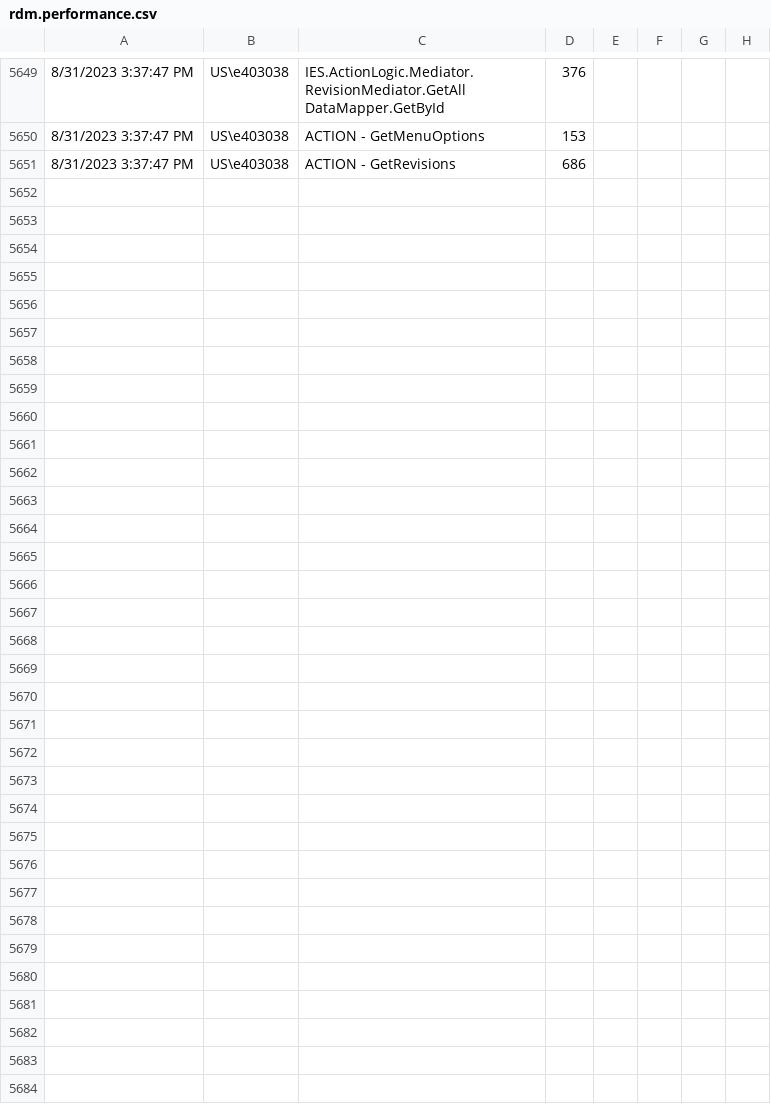
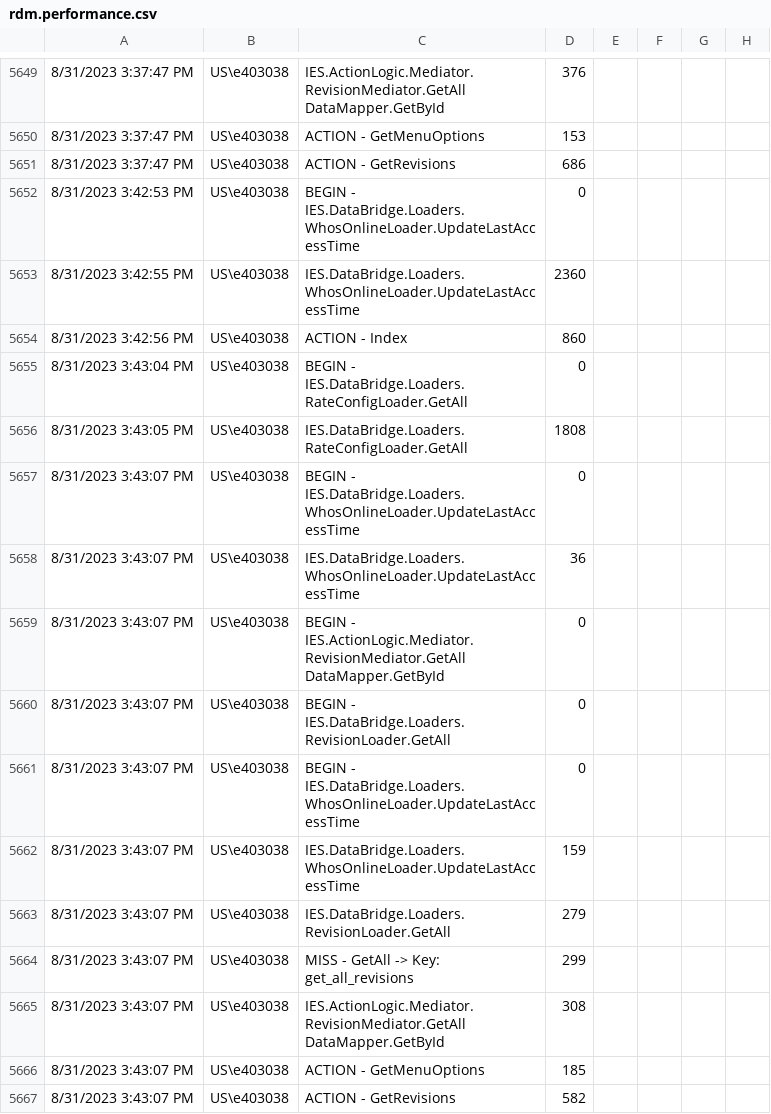
Before and after one commit to kevin-luddy/winter20260115, a CSV file: GenBOE/RDM.Web/logs/rdm.performance.csv, drawn as a sheet; only a part is shown, gaps mark what is left out.

```diff
--- a/GenBOE/RDM.Web/logs/rdm.performance.csv
+++ b/GenBOE/RDM.Web/logs/rdm.performance.csv
@@ -5651 +5651,17 @@
 8/31/2023 3:37:47 PM,US\e403038,ACTION - GetRevisions,686
+8/31/2023 3:42:53 PM,US\e403038,BEGIN - IES.DataBridge.Loaders.WhosOnlineLoader.UpdateLastAccessTime ,0
+8/31/2023 3:42:55 PM,US\e403038,IES.DataBridge.Loaders.WhosOnlineLoader.UpdateLastAccessTime ,2360
+8/31/2023 3:42:56 PM,US\e403038,ACTION - Index,860
+8/31/2023 3:43:04 PM,US\e403038,BEGIN - IES.DataBridge.Loaders.RateConfigLoader.GetAll ,0
+8/31/2023 3:43:05 PM,US\e403038,IES.DataBridge.Loaders.RateConfigLoader.GetAll ,1808
+8/31/2023 3:43:07 PM,US\e403038,BEGIN - IES.DataBridge.Loaders.WhosOnlineLoader.UpdateLastAccessTime ,0
+8/31/2023 3:43:07 PM,US\e403038,IES.DataBridge.Loaders.WhosOnlineLoader.UpdateLastAccessTime ,36
+8/31/2023 3:43:07 PM,US\e403038,BEGIN - IES.ActionLogic.Mediator.RevisionMediator.GetAll DataMapper.GetById,0
+8/31/2023 3:43:07 PM,US\e403038,BEGIN - IES.DataBridge.Loaders.RevisionLoader.GetAll ,0
+8/31/2023 3:43:07 PM,US\e403038,BEGIN - IES.DataBridge.Loaders.WhosOnlineLoader.UpdateLastAccessTime ,0
+8/31/2023 3:43:07 PM,US\e403038,IES.DataBridge.Loaders.WhosOnlineLoader.UpdateLastAccessTime ,159
+8/31/2023 3:43:07 PM,US\e403038,IES.DataBridge.Loaders.RevisionLoader.GetAll ,279
+8/31/2023 3:43:07 PM,US\e403038,MISS - GetAll -> Key: get_all_revisions,299
+8/31/2023 3:43:07 PM,US\e403038,IES.ActionLogic.Mediator.RevisionMediator.GetAll DataMapper.GetById,308
+8/31/2023 3:43:07 PM,US\e403038,ACTION - GetMenuOptions,185
+8/31/2023 3:43:07 PM,US\e403038,ACTION - GetRevisions,582
```
Also changed, not shown: 1 other file.
